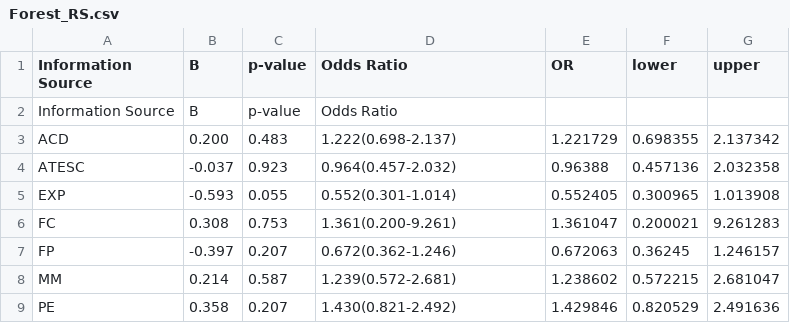
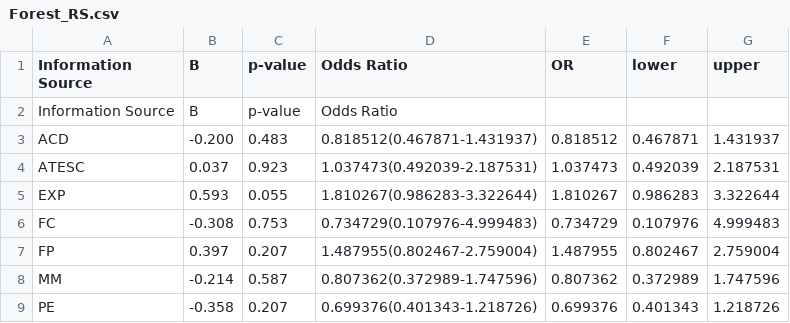
Before and after one commit to YAOLJ077/Apple-survey.com, a CSV file: data/Forest_RS.csv, drawn as a sheet.

```diff
--- a/data/Forest_RS.csv
+++ b/data/Forest_RS.csv
@@ -2,8 +2,8 @@ Information Source,B,p-value,Odds Ratio,OR,lower,upper
 Information Source,B,p-value,Odds Ratio,,,
-ACD,0.200 ,0.483 ,1.222(0.698-2.137),1.221729,0.698355,2.137342
-ATESC,-0.037 ,0.923 ,0.964(0.457-2.032),0.96388,0.457136,2.032358
-EXP,-0.593 ,0.055 ,0.552(0.301-1.014),0.552405,0.300965,1.013908
-FC,0.308 ,0.753 ,1.361(0.200-9.261),1.361047,0.200021,9.261283
-FP,-0.397 ,0.207 ,0.672(0.362-1.246),0.672063,0.36245,1.246157
-MM,0.214 ,0.587 ,1.239(0.572-2.681),1.238602,0.572215,2.681047
-PE,0.358 ,0.207 ,1.430(0.821-2.492),1.429846,0.820529,2.491636
+ACD,-0.200 ,0.483,0.818512(0.467871-1.431937),0.818512 ,0.467871 ,1.431937
+ATESC,0.037 ,0.923,1.037473(0.492039-2.187531),1.037473 ,0.492039 ,2.187531
+EXP,0.593 ,0.055,1.810267(0.986283-3.322644),1.810267 ,0.986283 ,3.322644
+FC,-0.308 ,0.753,0.734729(0.107976-4.999483),0.734729 ,0.107976 ,4.999483
+FP,0.397 ,0.207,1.487955(0.802467-2.759004),1.487955 ,0.802467 ,2.759004
+MM,-0.214 ,0.587,0.807362(0.372989-1.747596),0.807362 ,0.372989 ,1.747596
+PE,-0.358 ,0.207,0.699376(0.401343-1.218726),0.699376 ,0.401343 ,1.218726
```
Also changed, not shown: data/Forest_ST.csv, 9 other files.
